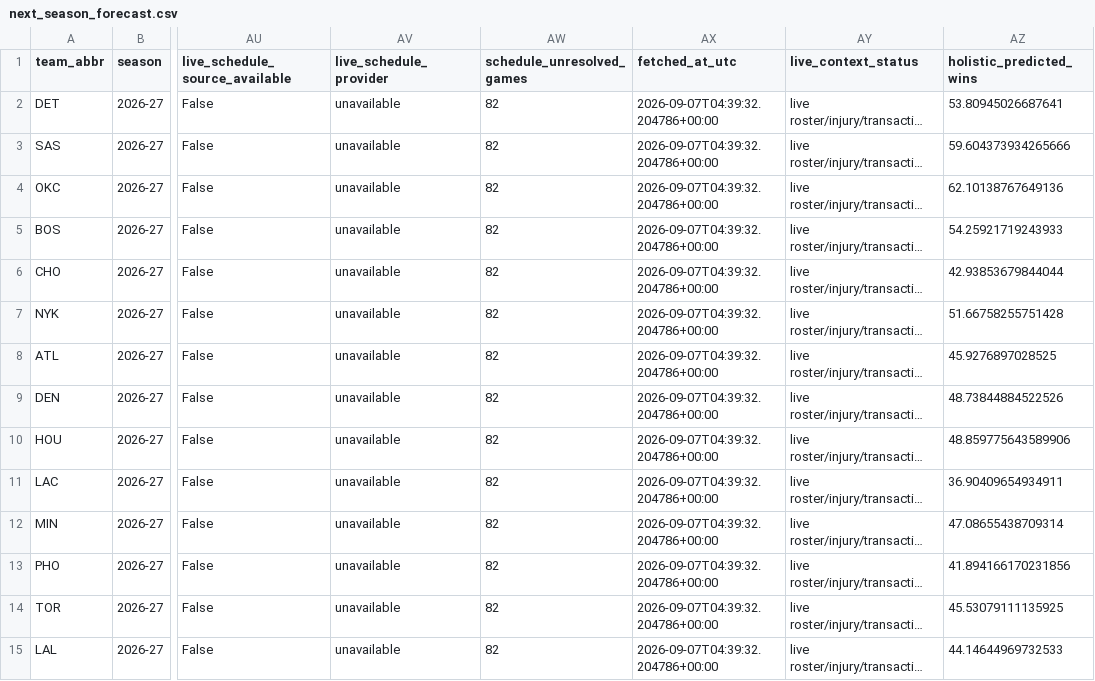
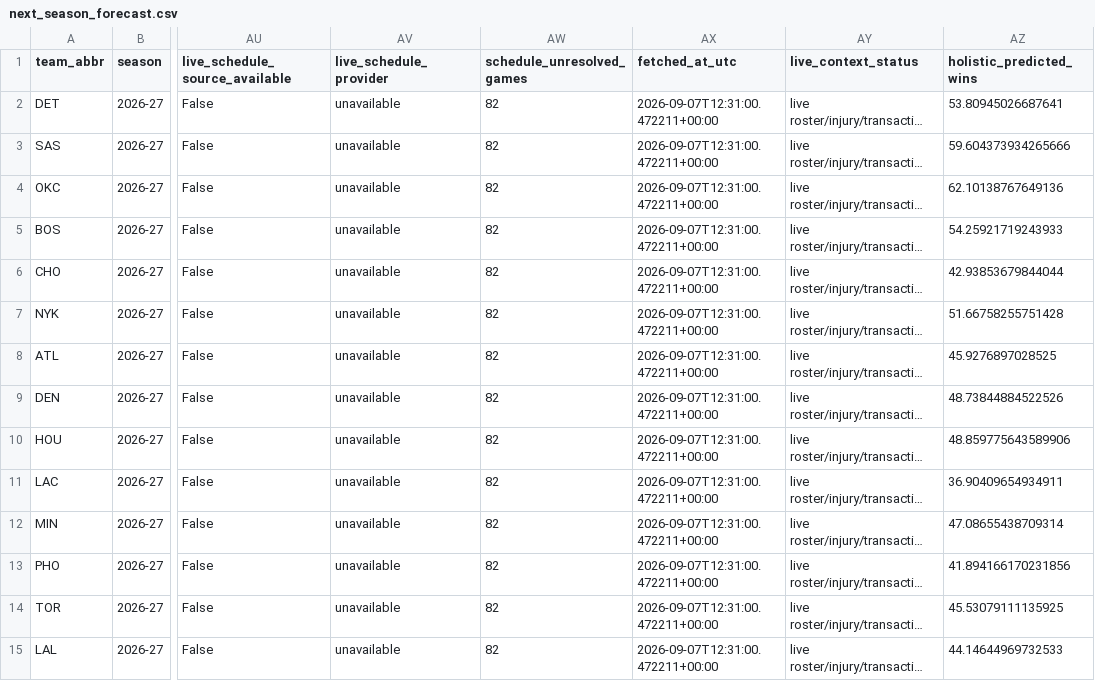
Before and after one commit to ADorsey1/nba-forecast-lab, a CSV file: data/processed/next_season_forecast.csv, drawn as a sheet; only a part is shown, gaps mark what is left out; long unchanged cells end in …; the diff covers the shown part only; the diff names each change by its address in the sheet, - before the commit and + after, or states it on an @@ line.

```diff
--- a/data/processed/next_season_forecast.csv
+++ b/data/processed/next_season_forecast.csv
-AX2:AX15 (fetched_at_utc): 2026-09-07T04:39:32.204786+00:00
+AX2:AX15 (fetched_at_utc): 2026-09-07T12:31:00.472211+00:00
```
Also changed, not shown: 16 edited cells elsewhere in this file, data/raw/live/live_team_context.csv, 3 other files.
